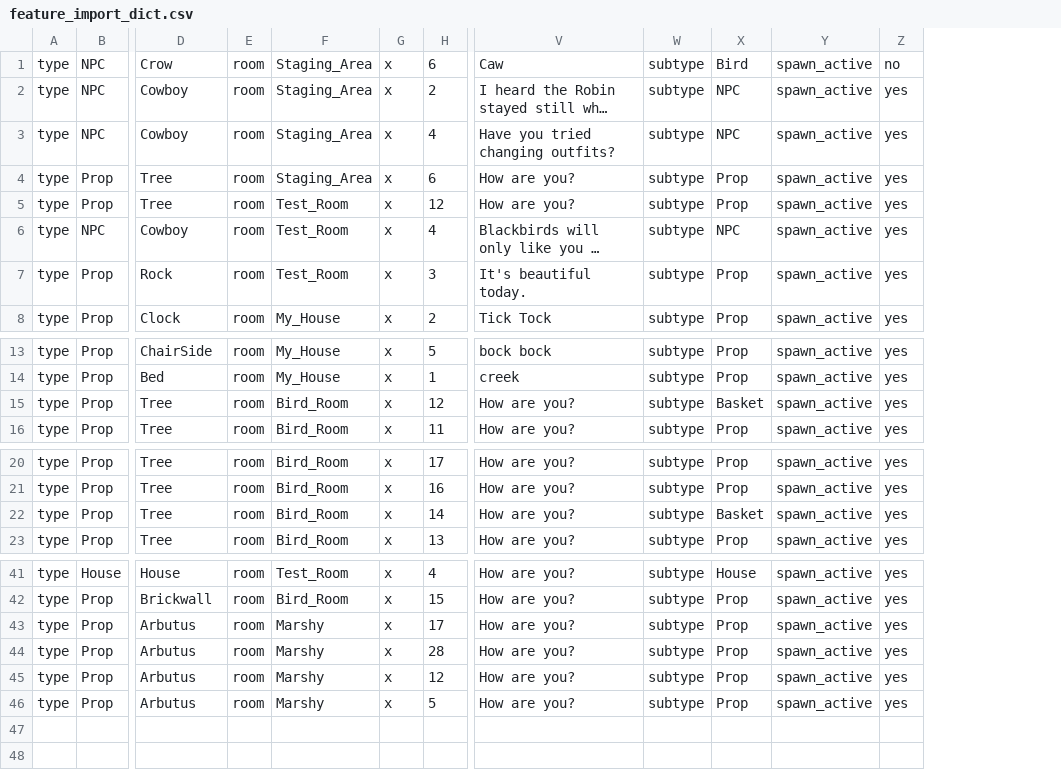
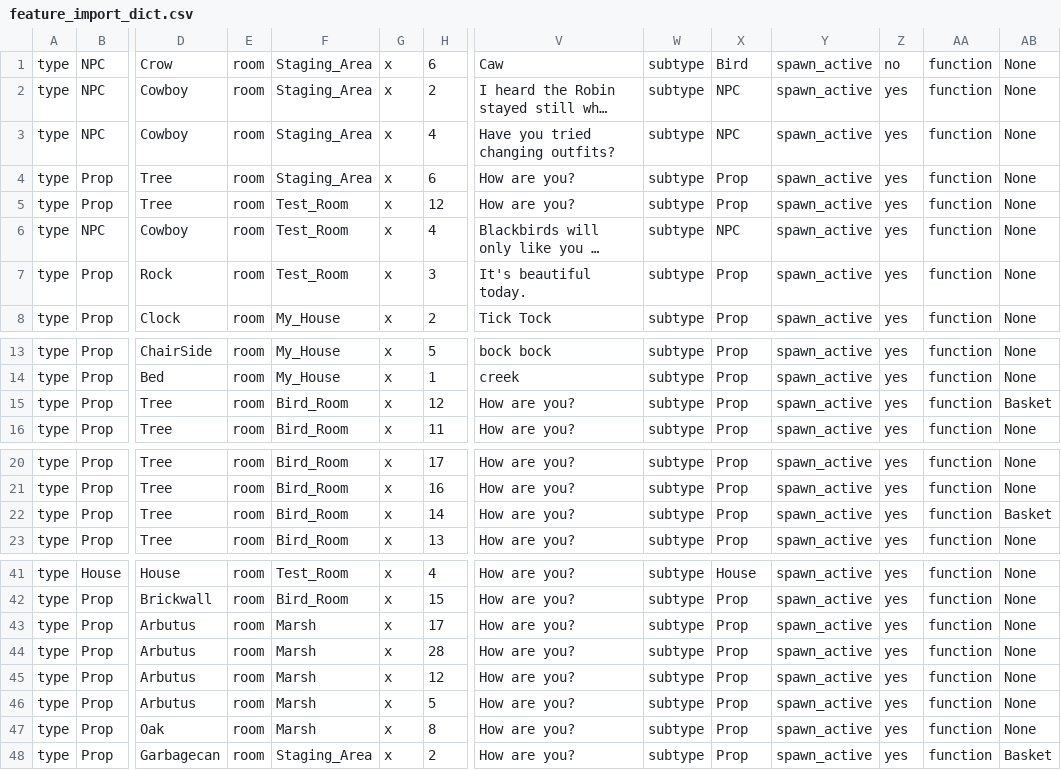
Before and after one commit to gowigglytuff/hornby_game, a CSV file: assets/import_data/feature_import_dict.csv, drawn as a sheet; only a part is shown, gaps mark what is left out; long unchanged cells end in …; rows hold the shown columns only; the diff names each change by its address in the sheet, - before the commit and + after, or states it on an @@ line.

```diff
--- a/assets/import_data/feature_import_dict.csv
+++ b/assets/import_data/feature_import_dict.csv
+column AA, rows 1-8: all function; rows 13-16: all function; rows 20-23: all function; rows 41-46: all function
+column AB, rows 1-8: all None; rows 13-16: None | None | Basket | None; rows 20-23: None | None | Basket | None; rows 41-46: all None
-X15: Basket
+X15: Prop
-X22: Basket
+X22: Prop
-F43:F46: Marshy
+F43:F46: Marsh
+row 47: type | Prop | Oak | room | Marsh | x | 8 | How are you? | subtype | Prop | spawn_active | yes | function | None
+row 48: type | Prop | Garbagecan | room | Staging_Area | x | 2 | How are you? | subtype | Prop | spawn_active | yes | function | Basket
```
Also changed, not shown: assets/room_csv/background_csv/Marsh_1_1_Background.csv, 18 other files.
